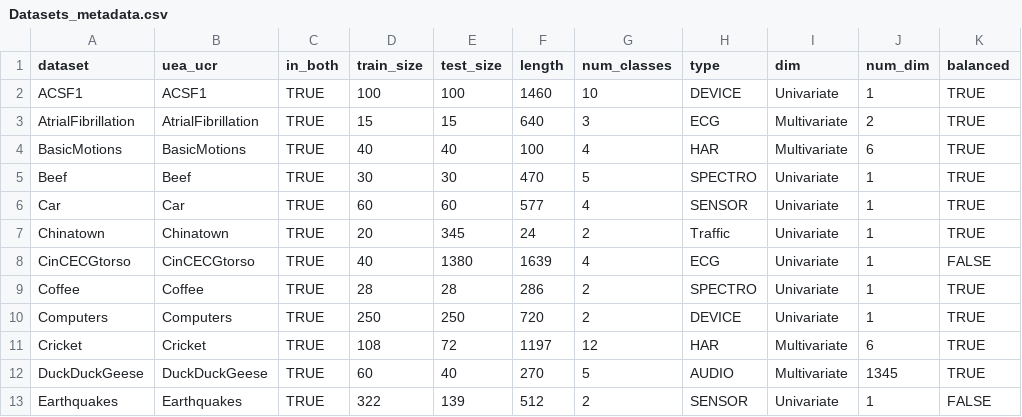
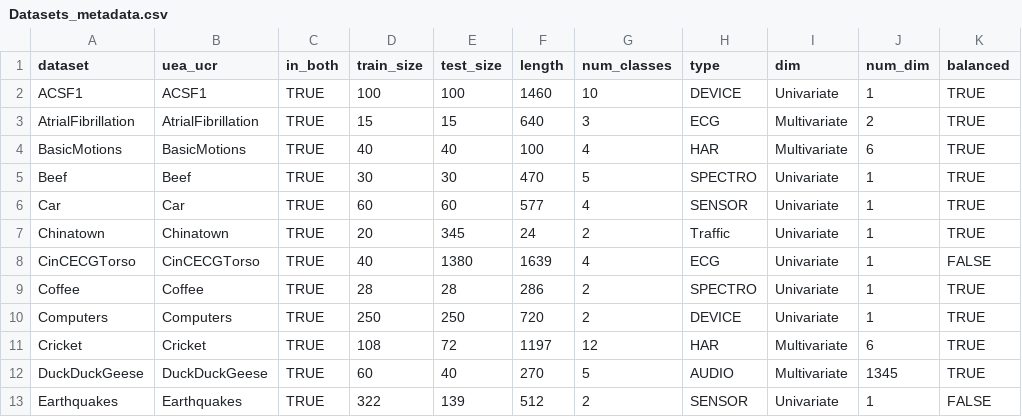
Before and after one commit to isma3ilsamir/Master-Thesis, a CSV file: Datasets_metadata.csv, drawn as a sheet; only a part is shown.

Commit message:
fixing Torso dataset name

```diff
--- a/Datasets_metadata.csv
+++ b/Datasets_metadata.csv
@@ -7,3 +7,3 @@ Car,Car,TRUE,60,60,577,4,SENSOR,Univariate,1,TRUE
 Chinatown,Chinatown,TRUE,20,345,24,2,Traffic,Univariate,1,TRUE
-CinCECGtorso,CinCECGtorso,TRUE,40,1380,1639,4,ECG,Univariate,1,FALSE
+CinCECGTorso,CinCECGTorso,TRUE,40,1380,1639,4,ECG,Univariate,1,FALSE
 Coffee,Coffee,TRUE,28,28,286,2,SPECTRO,Univariate,1,TRUE
```
